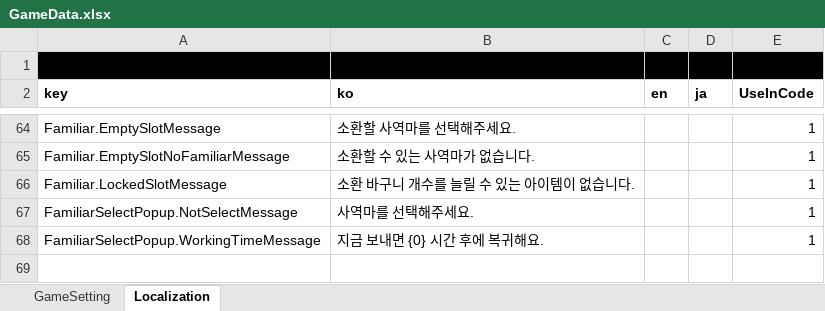
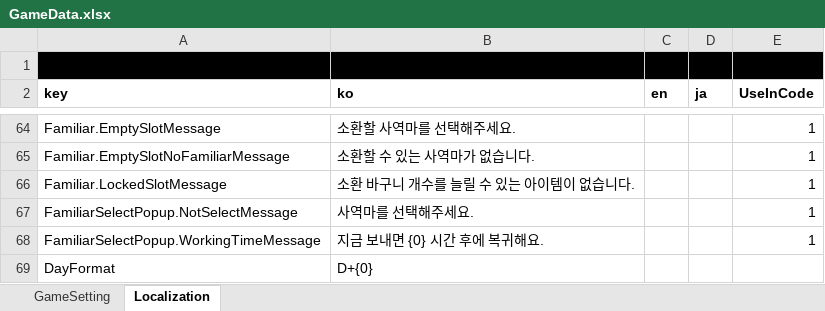
Before and after one commit to Lunaria-Project/lunaria-data, an Excel workbook: excel/GameData.xlsx, sheet Localization, drawn as a sheet; only a part is shown, gaps mark what is left out; values as stored, in another font and other column widths than the file's, no borders; the diff names each change by its address in the sheet, - before the commit and + after, or states it on an @@ line.

Commit message:
로컬키 추가

```diff
--- a/excel/GameData.xlsx (sheet Localization)
+++ b/excel/GameData.xlsx (sheet Localization)
+row 69: DayFormat | D+{0}
```
